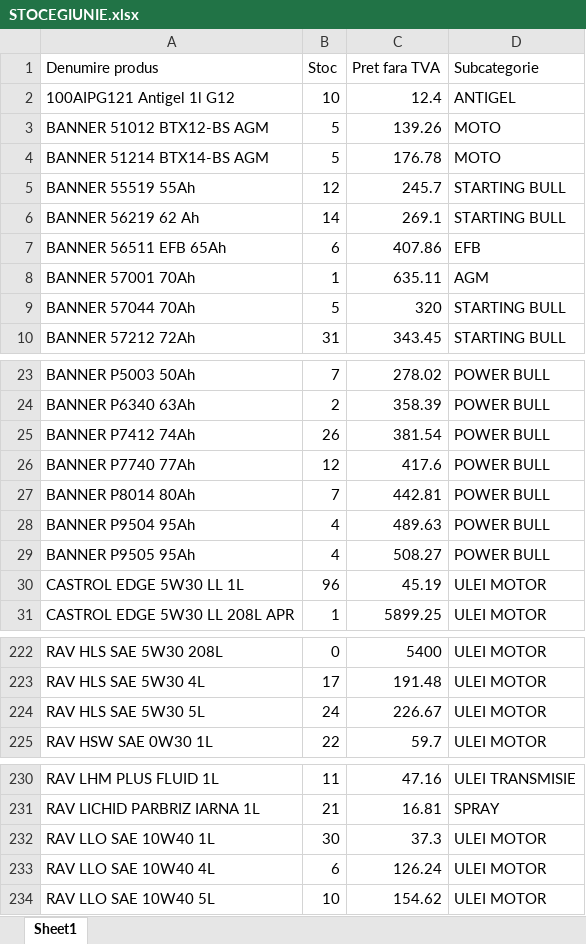
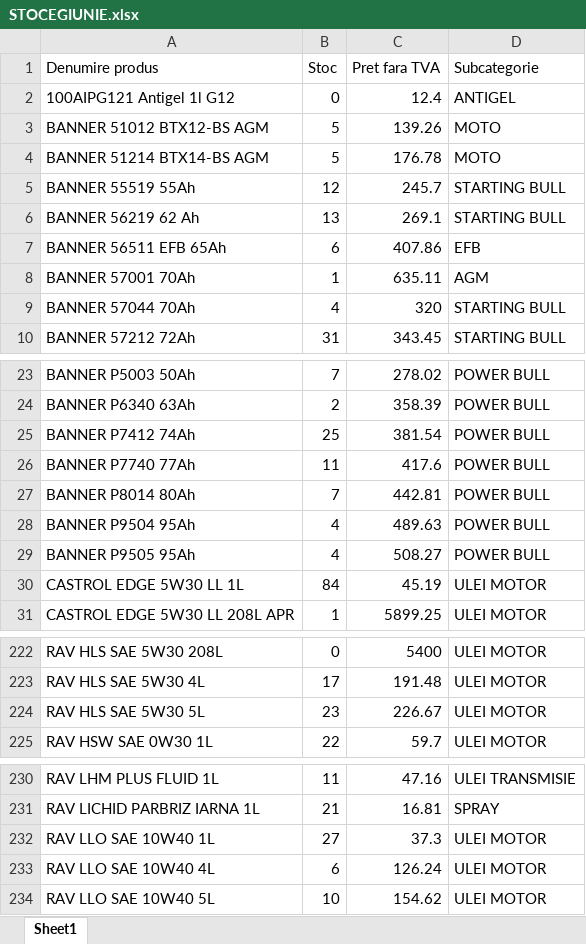
Before and after one commit to ab12slk-sys/dmautoapp-demo, an Excel workbook: STOCEGIUNIE.xlsx, sheet Sheet1, drawn as a sheet; only a part is shown, gaps mark what is left out; values as stored, in another font and other column widths than the file's, no borders; the diff covers the shown part only; the diff names each change by its address in the sheet, - before the commit and + after, or states it on an @@ line.

```diff
--- a/STOCEGIUNIE.xlsx (sheet Sheet1)
+++ b/STOCEGIUNIE.xlsx (sheet Sheet1)
-B2 (Stoc): 10
+B2 (Stoc): 0
-B6 (Stoc): 14
+B6 (Stoc): 13
-B9 (Stoc): 5
+B9 (Stoc): 4
-B25 (Stoc): 26
+B25 (Stoc): 25
-B26 (Stoc): 12
+B26 (Stoc): 11
-B30 (Stoc): 96
+B30 (Stoc): 84
-B224 (Stoc): 24
+B224 (Stoc): 23
-B232 (Stoc): 30
+B232 (Stoc): 27
```
Also changed, not shown: 3 edited cells elsewhere in this sheet, Facturi_Neincasate.xlsx.
